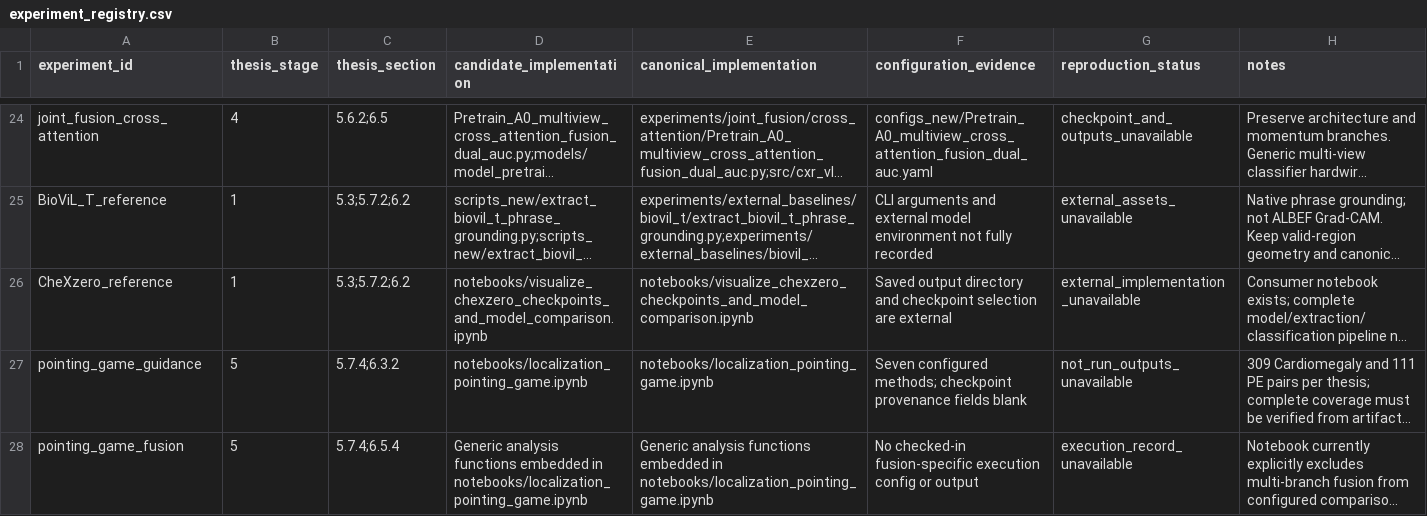
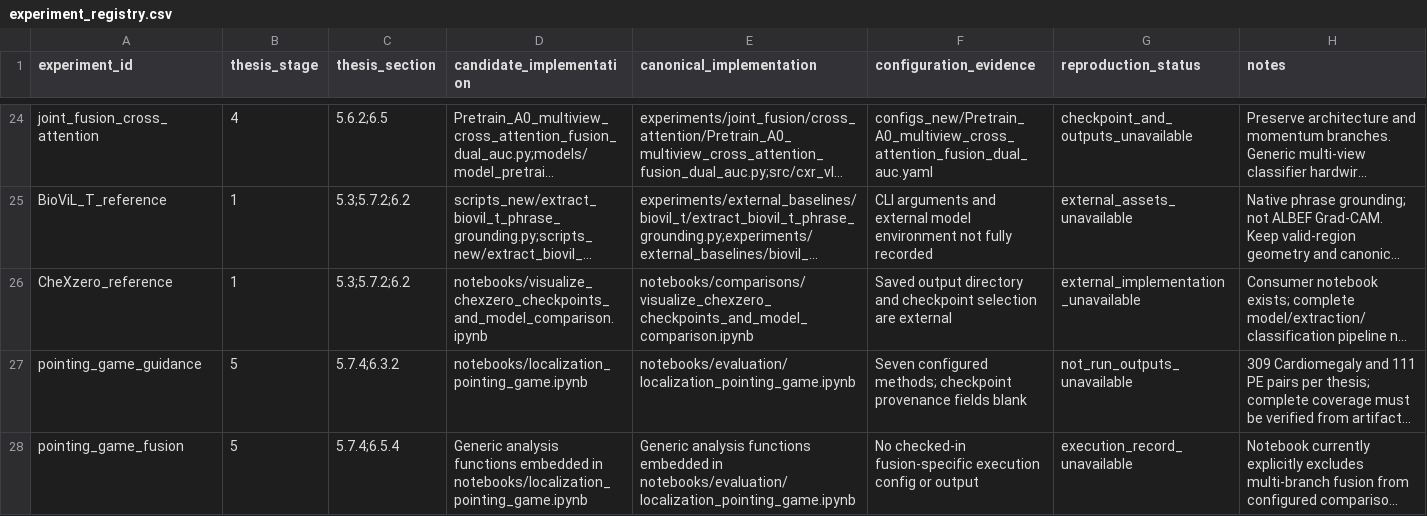
Before and after one commit to harshvardhan10/ALBEF, a CSV file: docs/audit/experiment_registry.csv, drawn as a sheet; only a part is shown, gaps mark what is left out; long unchanged cells end in …; the diff names each change by its address in the sheet, - before the commit and + after, or states it on an @@ line.

Commit message:
refactor: catalog analysis artifacts and preserve notebook execution context

```diff
--- a/docs/audit/experiment_registry.csv
+++ b/docs/audit/experiment_registry.csv
-E26 (canonical_implementation): notebooks/visualize_chexzero_checkpoints_and_model_comparison.ipynb
+E26 (canonical_implementation): notebooks/comparisons/visualize_chexzero_checkpoints_and_model_comparison.ipynb
-E27 (canonical_implementation): notebooks/localization_pointing_game.ipynb
+E27 (canonical_implementation): notebooks/evaluation/localization_pointing_game.ipynb
-E28 (canonical_implementation): …embedded in notebooks/localization_pointing_game.ipynb
+E28 (canonical_implementation): …embedded in notebooks/evaluation/localization_pointing_game.ipynb
```
Also changed, not shown: 56 other files.
